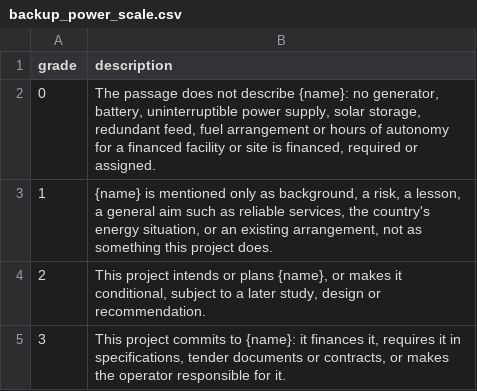
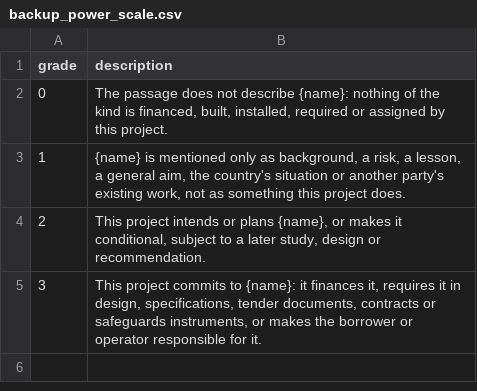
Before and after one commit to devvartpoddar/wbg-digital-resilience, a CSV file: analysis/labels/backup_power_scale.csv, drawn as a sheet.

```diff
--- a/analysis/labels/backup_power_scale.csv
+++ b/analysis/labels/backup_power_scale.csv
@@ -1,5 +1,5 @@
 grade,description
-0,"The passage does not describe {name}: no generator, battery, uninterruptible power supply, solar storage, redundant feed, fuel arrangement or hours of autonomy for a financed facility or site is financed, required or assigned."
-1,"{name} is mentioned only as background, a risk, a lesson, a general aim such as reliable services, the country's energy situation, or an existing arrangement, not as something this project does."
+0,"The passage does not describe {name}: nothing of the kind is financed, built, installed, required or assigned by this project."
+1,"{name} is mentioned only as background, a risk, a lesson, a general aim, the country's situation or another party's existing work, not as something this project does."
 2,"This project intends or plans {name}, or makes it conditional, subject to a later study, design or recommendation."
-3,"This project commits to {name}: it finances it, requires it in specifications, tender documents or contracts, or makes the operator responsible for it."
+3,"This project commits to {name}: it finances it, requires it in design, specifications, tender documents, contracts or safeguards instruments, or makes the borrower or operator responsible for it."
```
Also changed, not shown: analysis/labels/backup_power.csv, analysis/labels/backup_power_queries.csv, 45 other files.
